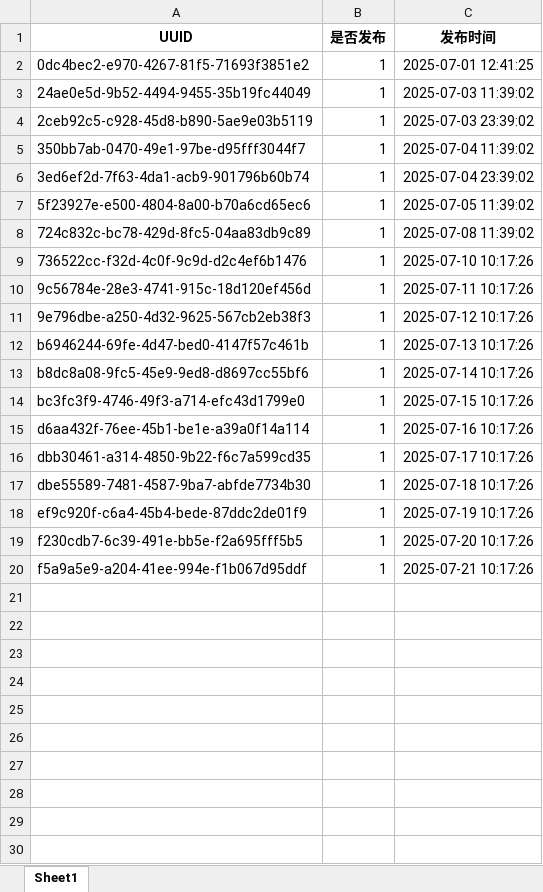
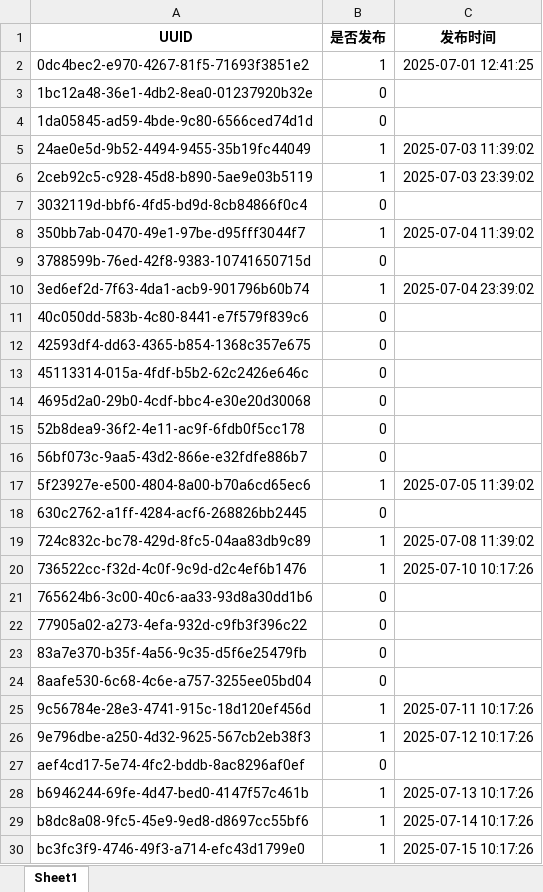
Before and after one commit to ld909/short_whisper, an Excel workbook: audio_ficition/books/excel/book-zh.xlsx, sheet Sheet1, drawn as a sheet; only a part is shown; the shorter side is filled out with more unchanged rows; values as stored, in another font and other column widths than the file's, no borders; the diff covers the shown part only; the diff names each change by its address in the sheet, - before the commit and + after, or states it on an @@ line.

```diff
--- a/audio_ficition/books/excel/book-zh.xlsx (sheet Sheet1)
+++ b/audio_ficition/books/excel/book-zh.xlsx (sheet Sheet1)
+row 3: 1bc12a48-36e1-4db2-8ea0-01237920b32e | 0
+row 4: 1da05845-ad59-4bde-9c80-6566ced74d1d | 0
+row 7: 3032119d-bbf6-4fd5-bd9d-8cb84866f0c4 | 0
+row 9: 3788599b-76ed-42f8-9383-10741650715d | 0
+row 11: 40c050dd-583b-4c80-8441-e7f579f839c6 | 0
+row 12: 42593df4-dd63-4365-b854-1368c357e675 | 0
+row 13: 45113314-015a-4fdf-b5b2-62c2426e646c | 0
+row 14: 4695d2a0-29b0-4cdf-bbc4-e30e20d30068 | 0
+row 15: 52b8dea9-36f2-4e11-ac9f-6fdb0f5cc178 | 0
+row 16: 56bf073c-9aa5-43d2-866e-e32fdfe886b7 | 0
+row 18: 630c2762-a1ff-4284-acf6-268826bb2445 | 0
+row 21: 765624b6-3c00-40c6-aa33-93d8a30dd1b6 | 0
+row 22: 77905a02-a273-4efa-932d-c9fb3f396c22 | 0
+row 23: 83a7e370-b35f-4a56-9c35-d5f6e25479fb | 0
+row 24: 8aafe530-6c68-4c6e-a757-3255ee05bd04 | 0
+row 27: aef4cd17-5e74-4fc2-bddb-8ac8296af0ef | 0
```
Also changed, not shown: 3 added rows elsewhere in this sheet, audio_ficition/books/excel/book-en.xlsx, 4 other files.
